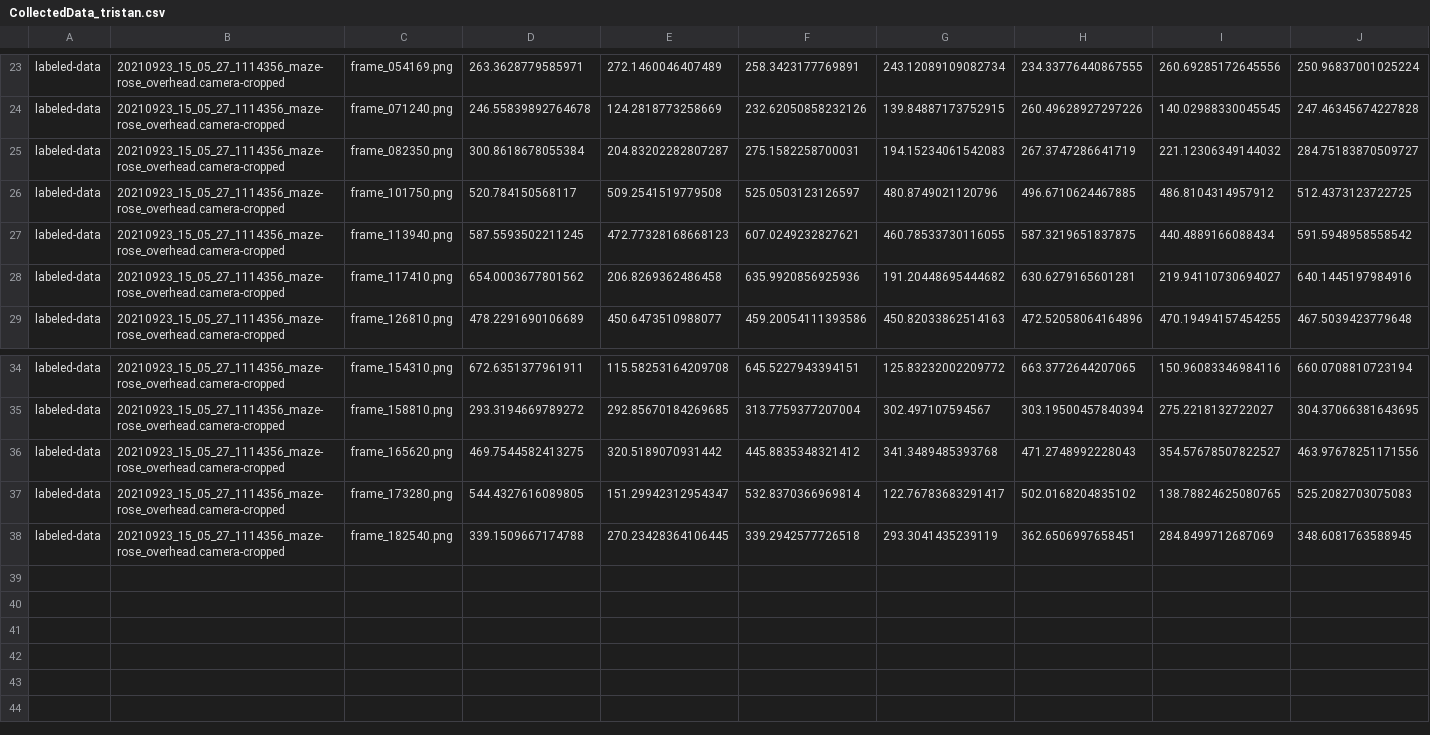
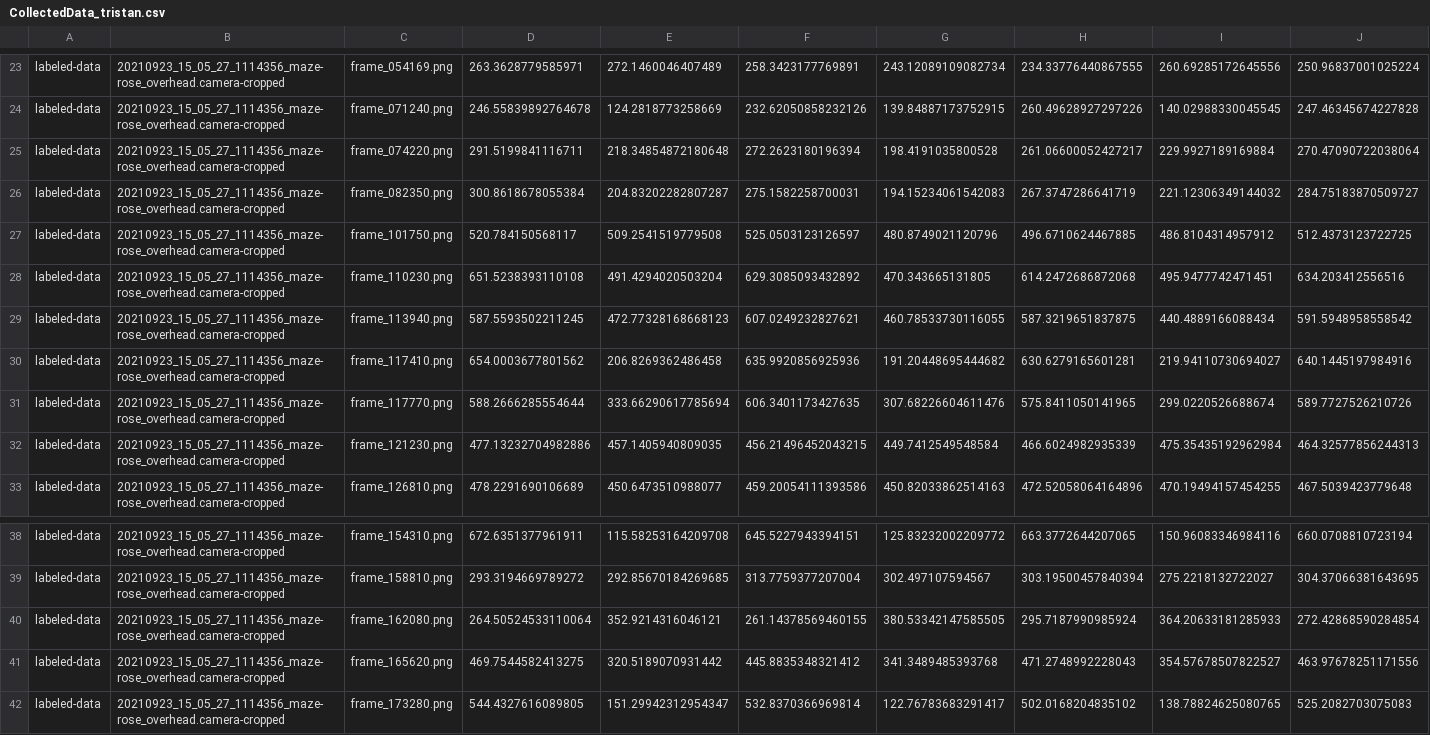
Before and after one commit to chaplinta/hm2p, a CSV file: sourcedata/trackers/dlc/hm2p-retrain-tristan-2026-03-20/labeled-data/20210923_15_05_27_1114356_maze-rose_overhead.camera-cropped/CollectedData_tristan.csv, drawn as a sheet; only a part is shown, gaps mark what is left out; the shorter side is filled out with more unchanged rows; rows hold the shown columns only; the diff names each change by its address in the sheet, - before the commit and + after, or states it on an @@ line.

Commit message:
Auto-save labels: 20210923_15_05_27_1114356_maze-rose_overhead.camer

```diff
--- a/sourcedata/trackers/dlc/hm2p-retrain-tristan-2026-03-20/labeled-data/20210923_15_05_27_1114356_maze-rose_overhead.camera-cropped/CollectedData_tristan.csv
+++ b/sourcedata/trackers/dlc/hm2p-retrain-tristan-2026-03-20/labeled-data/20210923_15_05_27_1114356_maze-rose_overhead.camera-cropped/CollectedData_tristan.csv
+row 25: labeled-data | 20210923_15_05_27_1114356_maze-rose_overhead.camera-cropped | frame_074220.png | 291.5199841116711 | 218.34854872180648 | 272.2623180196394 | 198.4191035800528 | 261.06600052427217 | 229.9927189169884 | 270.47090722038064
+row 28: labeled-data | 20210923_15_05_27_1114356_maze-rose_overhead.camera-cropped | frame_110230.png | 651.5238393110108 | 491.4294020503204 | 629.3085093432892 | 470.343665131805 | 614.2472686872068 | 495.9477742471451 | 634.203412556516
+row 31: labeled-data | 20210923_15_05_27_1114356_maze-rose_overhead.camera-cropped | frame_117770.png | 588.2666285554644 | 333.66290617785694 | 606.3401173427635 | 307.68226604611476 | 575.8411050141965 | 299.0220526688674 | 589.7727526210726
+row 32: labeled-data | 20210923_15_05_27_1114356_maze-rose_overhead.camera-cropped | frame_121230.png | 477.13232704982886 | 457.1405940809035 | 456.21496452043215 | 449.7412549548584 | 466.6024982935339 | 475.35435192962984 | 464.32577856244313
+row 40: labeled-data | 20210923_15_05_27_1114356_maze-rose_overhead.camera-cropped | frame_162080.png | 264.50524533110064 | 352.9214316046121 | 261.14378569460155 | 380.53342147585505 | 295.7187990985924 | 364.20633181285933 | 272.42868590284854
```
Also changed, not shown: 1 other file.
